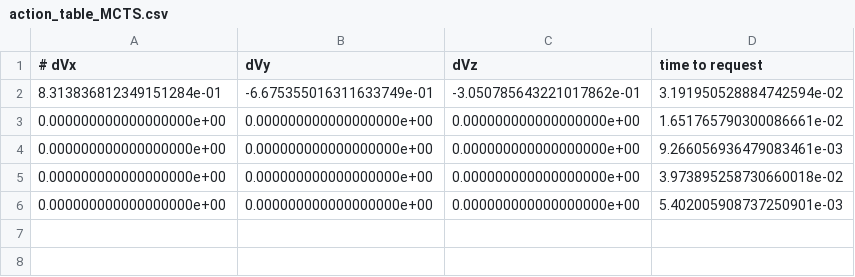
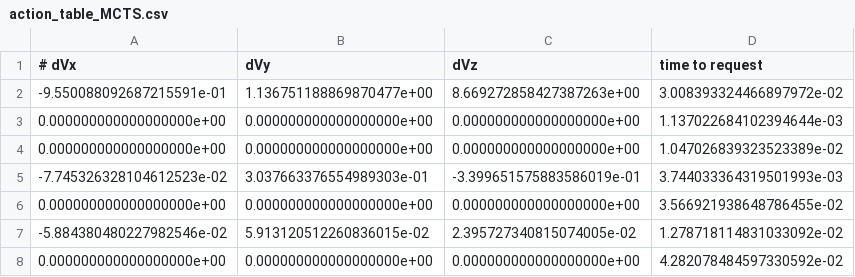
Before and after one commit to yandexdataschool/satellite-collision-avoidance, a CSV file: training/agents_tables/MCTS/action_table_MCTS.csv, drawn as a sheet.

Commit message:
training MCTS with target

```diff
--- a/training/agents_tables/MCTS/action_table_MCTS.csv
+++ b/training/agents_tables/MCTS/action_table_MCTS.csv
@@ -1,6 +1,8 @@
 # dVx,dVy,dVz,time to request
-8.313836812349151284e-01,-6.675355016311633749e-01,-3.050785643221017862e-01,3.191950528884742594e-02
-0.000000000000000000e+00,0.000000000000000000e+00,0.000000000000000000e+00,1.651765790300086661e-02
-0.000000000000000000e+00,0.000000000000000000e+00,0.000000000000000000e+00,9.266056936479083461e-03
-0.000000000000000000e+00,0.000000000000000000e+00,0.000000000000000000e+00,3.973895258730660018e-02
-0.000000000000000000e+00,0.000000000000000000e+00,0.000000000000000000e+00,5.402005908737250901e-03
+-9.550088092687215591e-01,1.136751188869870477e+00,8.669272858427387263e+00,3.008393324466897972e-02
+0.000000000000000000e+00,0.000000000000000000e+00,0.000000000000000000e+00,1.137022684102394644e-03
+0.000000000000000000e+00,0.000000000000000000e+00,0.000000000000000000e+00,1.047026839323523389e-02
+-7.745326328104612523e-02,3.037663376554989303e-01,-3.399651575883586019e-01,3.744033364319501993e-03
+0.000000000000000000e+00,0.000000000000000000e+00,0.000000000000000000e+00,3.566921938648786455e-02
+-5.884380480227982546e-02,5.913120512260836015e-02,2.395727340815074005e-02,1.278718114831033092e-02
+0.000000000000000000e+00,0.000000000000000000e+00,0.000000000000000000e+00,4.282078484597330592e-02
```
Also changed, not shown: training/agents_tables/MCTS/action_table_MCTS_simple.csv.
